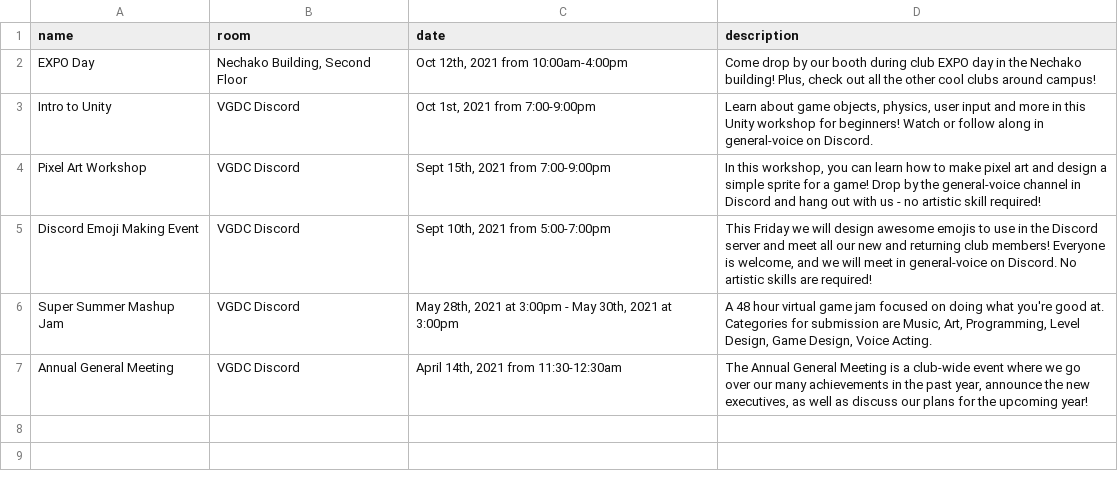
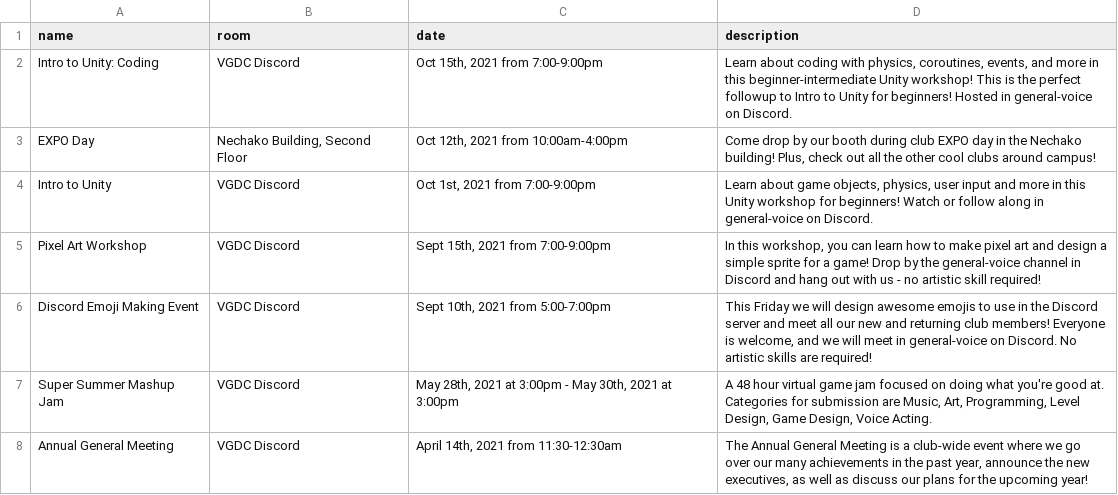
Before and after one commit to ubco-video-game-development-club/ubco-video-game-development-club.github.io, a CSV file: _data/past-events.csv, drawn as a sheet.

```diff
--- a/_data/past-events.csv
+++ b/_data/past-events.csv
@@ -1,2 +1,3 @@
 name,room,date,description
+"Intro to Unity: Coding","VGDC Discord","Oct 15th, 2021 from 7:00-9:00pm","Learn about coding with physics, coroutines, events, and more in this beginner-intermediate Unity workshop! This is the perfect followup to Intro to Unity for beginners! Hosted in general-voice on Discord."
 "EXPO Day","Nechako Building, Second Floor","Oct 12th, 2021 from 10:00am-4:00pm","Come drop by our booth during club EXPO day in the Nechako building! Plus, check out all the other cool clubs around campus!"
```
Also changed, not shown: _data/upcoming-events.csv.
